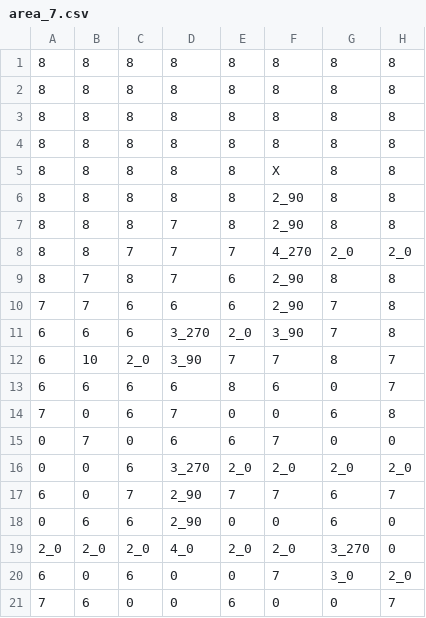
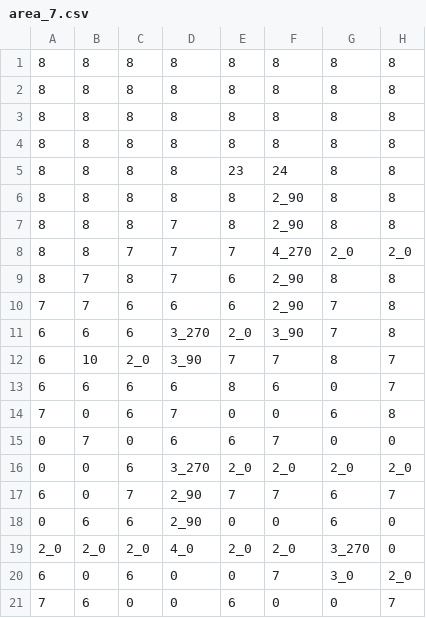
Before and after one commit to sca-syuya-kumagai-0005/GraduationWork, a CSV file: Helios/Assets/Csv/Map/area_7.csv, drawn as a sheet; only a part is shown; the diff names each change by its address in the sheet, - before the commit and + after, or states it on an @@ line.

```diff
--- a/Helios/Assets/Csv/Map/area_7.csv
+++ b/Helios/Assets/Csv/Map/area_7.csv
-E5: 8
+E5: 23
-F5: X
+F5: 24
```
Also changed, not shown: 24 other files.
